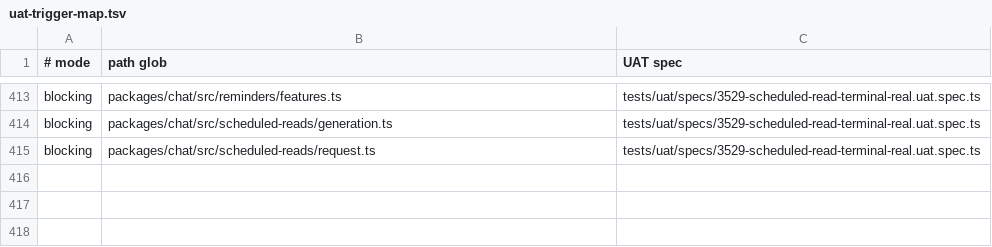
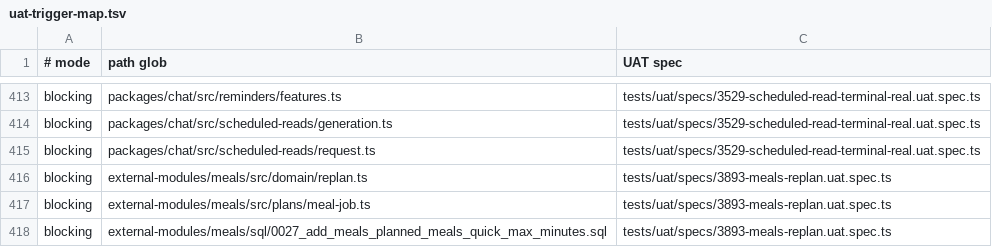
Before and after one commit to motioneso/moss, a TSV file: .claude/skills/coordinate/uat-trigger-map.tsv, drawn as a sheet; only a part is shown, gaps mark what is left out; the diff names each change by its address in the sheet, - before the commit and + after, or states it on an @@ line.

Commit message:
test(meals): map S9 paths to the re-plan live proof (#3893)
Co-Authored-By: Muse Code

```diff
--- a/.claude/skills/coordinate/uat-trigger-map.tsv
+++ b/.claude/skills/coordinate/uat-trigger-map.tsv
+row 416: blocking | external-modules/meals/src/domain/replan.ts | tests/uat/specs/3893-meals-replan.uat.spec.ts
+row 417: blocking | external-modules/meals/src/plans/meal-job.ts | tests/uat/specs/3893-meals-replan.uat.spec.ts
+row 418: blocking | external-modules/meals/sql/0027_add_meals_planned_meals_quick_max_minutes.sql | tests/uat/specs/3893-meals-replan.uat.spec.ts
```
